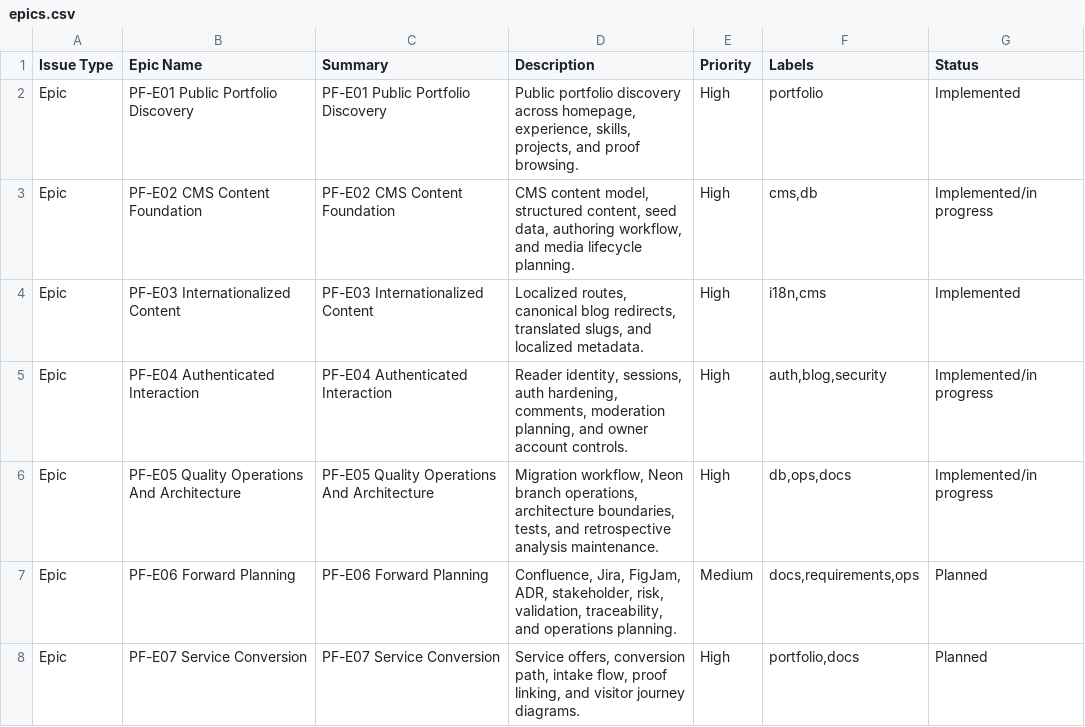
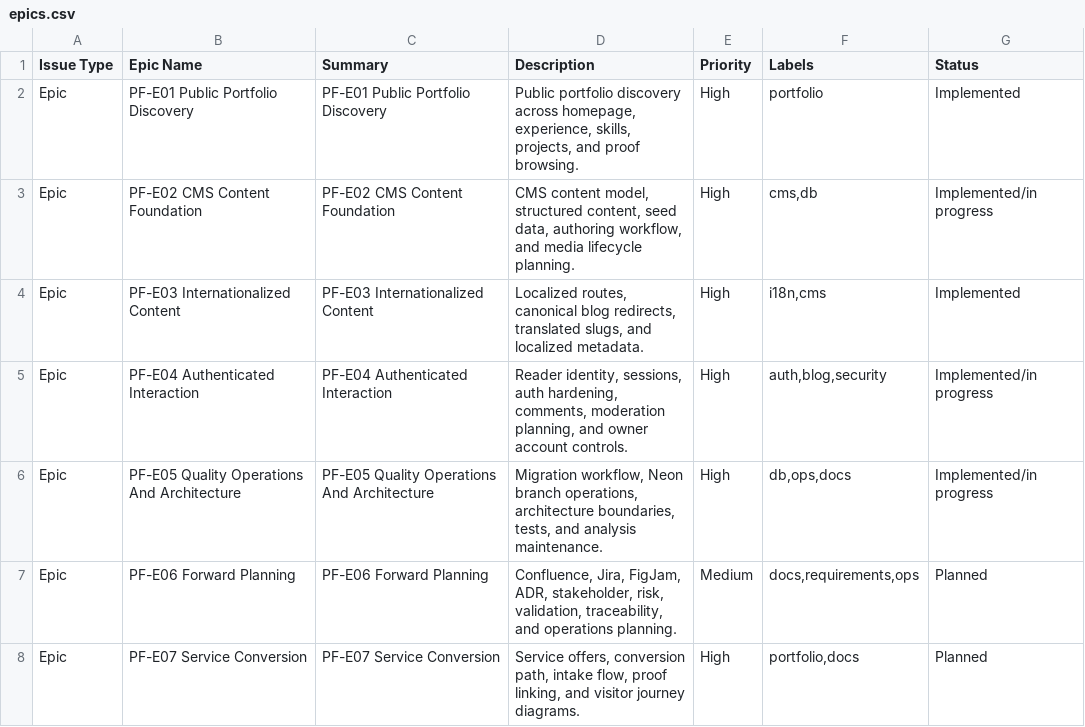
Before and after one commit to TheThouZands/portfolio, a CSV file: analysis/jira/epics.csv, drawn as a sheet.

Commit message:
docs(analysis): align suite with source-first framing [KAN-38]

```diff
--- a/analysis/jira/epics.csv
+++ b/analysis/jira/epics.csv
@@ -5,3 +5,3 @@ Epic,"PF-E03 Internationalized Content","PF-E03 Internationalized Content","Loca
 Epic,"PF-E04 Authenticated Interaction","PF-E04 Authenticated Interaction","Reader identity, sessions, auth hardening, comments, moderation planning, and owner account controls.","High","auth,blog,security","Implemented/in progress"
-Epic,"PF-E05 Quality Operations And Architecture","PF-E05 Quality Operations And Architecture","Migration workflow, Neon branch operations, architecture boundaries, tests, and retrospective analysis maintenance.","High","db,ops,docs","Implemented/in progress"
+Epic,"PF-E05 Quality Operations And Architecture","PF-E05 Quality Operations And Architecture","Migration workflow, Neon branch operations, architecture boundaries, tests, and analysis maintenance.","High","db,ops,docs","Implemented/in progress"
 Epic,"PF-E06 Forward Planning","PF-E06 Forward Planning","Confluence, Jira, FigJam, ADR, stakeholder, risk, validation, traceability, and operations planning.","Medium","docs,requirements,ops","Planned"
```
Also changed, not shown: analysis/jira/backlog.csv, 22 other files.
